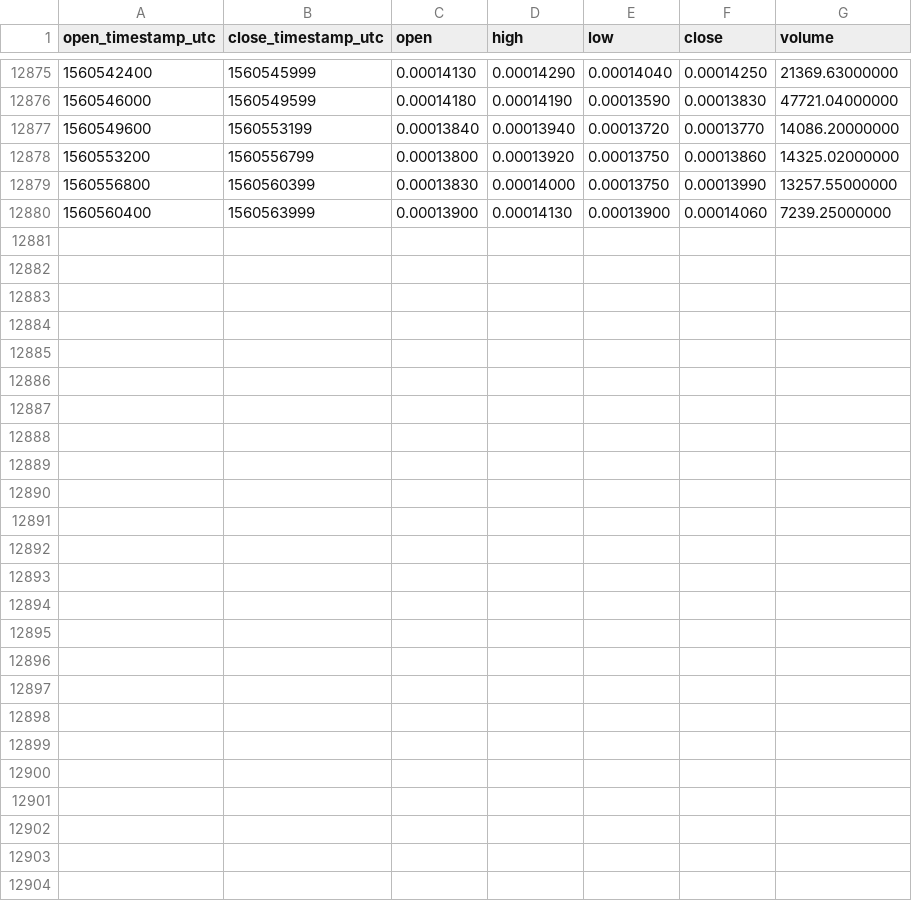
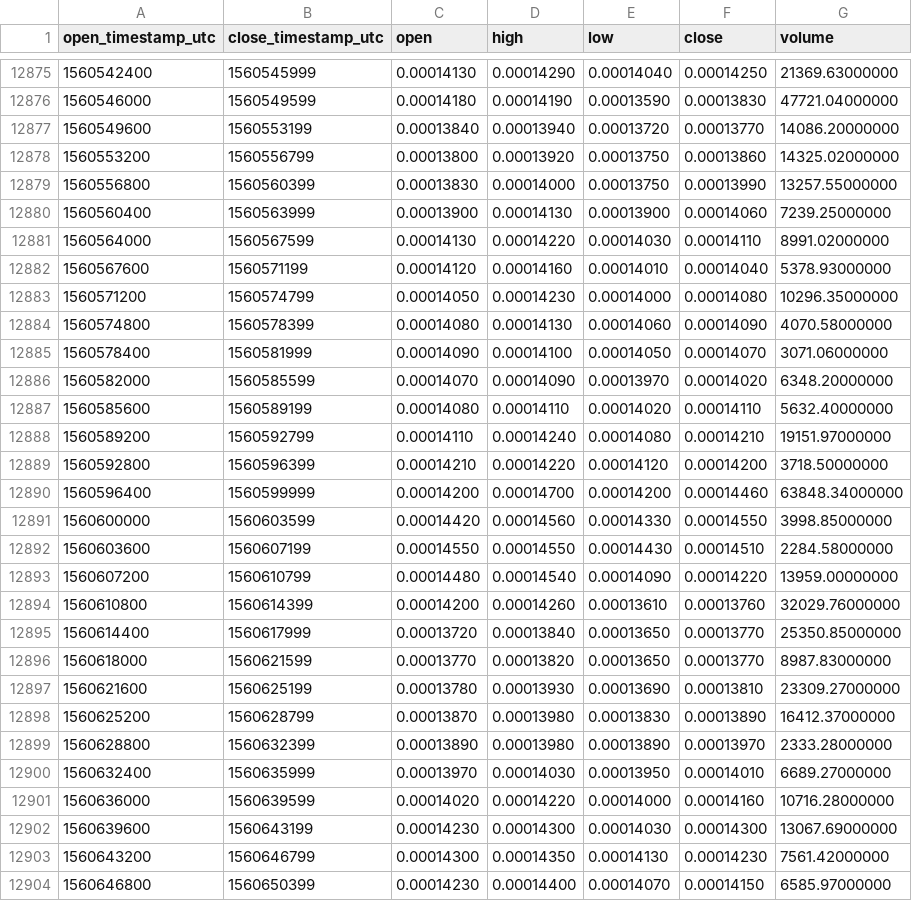
Before and after one commit to cryptobigbro/binance-NEBLBTC, a CSV file: binance-NEBLBTC-1h.csv, drawn as a sheet; only a part is shown, gaps mark what is left out; the diff names each change by its address in the sheet, - before the commit and + after, or states it on an @@ line.

Commit message:
Update OHLCV data.

```diff
--- a/binance-NEBLBTC-1h.csv
+++ b/binance-NEBLBTC-1h.csv
+row 12881: 1560564000 | 1560567599 | 0.00014130 | 0.00014220 | 0.00014030 | 0.00014110 | 8991.02000000
+row 12882: 1560567600 | 1560571199 | 0.00014120 | 0.00014160 | 0.00014010 | 0.00014040 | 5378.93000000
+row 12883: 1560571200 | 1560574799 | 0.00014050 | 0.00014230 | 0.00014000 | 0.00014080 | 10296.35000000
+row 12884: 1560574800 | 1560578399 | 0.00014080 | 0.00014130 | 0.00014060 | 0.00014090 | 4070.58000000
+row 12885: 1560578400 | 1560581999 | 0.00014090 | 0.00014100 | 0.00014050 | 0.00014070 | 3071.06000000
+row 12886: 1560582000 | 1560585599 | 0.00014070 | 0.00014090 | 0.00013970 | 0.00014020 | 6348.20000000
+row 12887: 1560585600 | 1560589199 | 0.00014080 | 0.00014110 | 0.00014020 | 0.00014110 | 5632.40000000
+row 12888: 1560589200 | 1560592799 | 0.00014110 | 0.00014240 | 0.00014080 | 0.00014210 | 19151.97000000
+row 12889: 1560592800 | 1560596399 | 0.00014210 | 0.00014220 | 0.00014120 | 0.00014200 | 3718.50000000
+row 12890: 1560596400 | 1560599999 | 0.00014200 | 0.00014700 | 0.00014200 | 0.00014460 | 63848.34000000
+row 12891: 1560600000 | 1560603599 | 0.00014420 | 0.00014560 | 0.00014330 | 0.00014550 | 3998.85000000
+row 12892: 1560603600 | 1560607199 | 0.00014550 | 0.00014550 | 0.00014430 | 0.00014510 | 2284.58000000
+row 12893: 1560607200 | 1560610799 | 0.00014480 | 0.00014540 | 0.00014090 | 0.00014220 | 13959.00000000
+row 12894: 1560610800 | 1560614399 | 0.00014200 | 0.00014260 | 0.00013610 | 0.00013760 | 32029.76000000
+row 12895: 1560614400 | 1560617999 | 0.00013720 | 0.00013840 | 0.00013650 | 0.00013770 | 25350.85000000
+row 12896: 1560618000 | 1560621599 | 0.00013770 | 0.00013820 | 0.00013650 | 0.00013770 | 8987.83000000
+row 12897: 1560621600 | 1560625199 | 0.00013780 | 0.00013930 | 0.00013690 | 0.00013810 | 23309.27000000
+row 12898: 1560625200 | 1560628799 | 0.00013870 | 0.00013980 | 0.00013830 | 0.00013890 | 16412.37000000
+row 12899: 1560628800 | 1560632399 | 0.00013890 | 0.00013980 | 0.00013890 | 0.00013970 | 2333.28000000
+row 12900: 1560632400 | 1560635999 | 0.00013970 | 0.00014030 | 0.00013950 | 0.00014010 | 6689.27000000
+row 12901: 1560636000 | 1560639599 | 0.00014020 | 0.00014220 | 0.00014000 | 0.00014160 | 10716.28000000
+row 12902: 1560639600 | 1560643199 | 0.00014230 | 0.00014300 | 0.00014030 | 0.00014300 | 13067.69000000
+row 12903: 1560643200 | 1560646799 | 0.00014300 | 0.00014350 | 0.00014130 | 0.00014230 | 7561.42000000
+row 12904: 1560646800 | 1560650399 | 0.00014230 | 0.00014400 | 0.00014070 | 0.00014150 | 6585.97000000
```
Also changed, not shown: binance-NEBLBTC-1d.csv.
